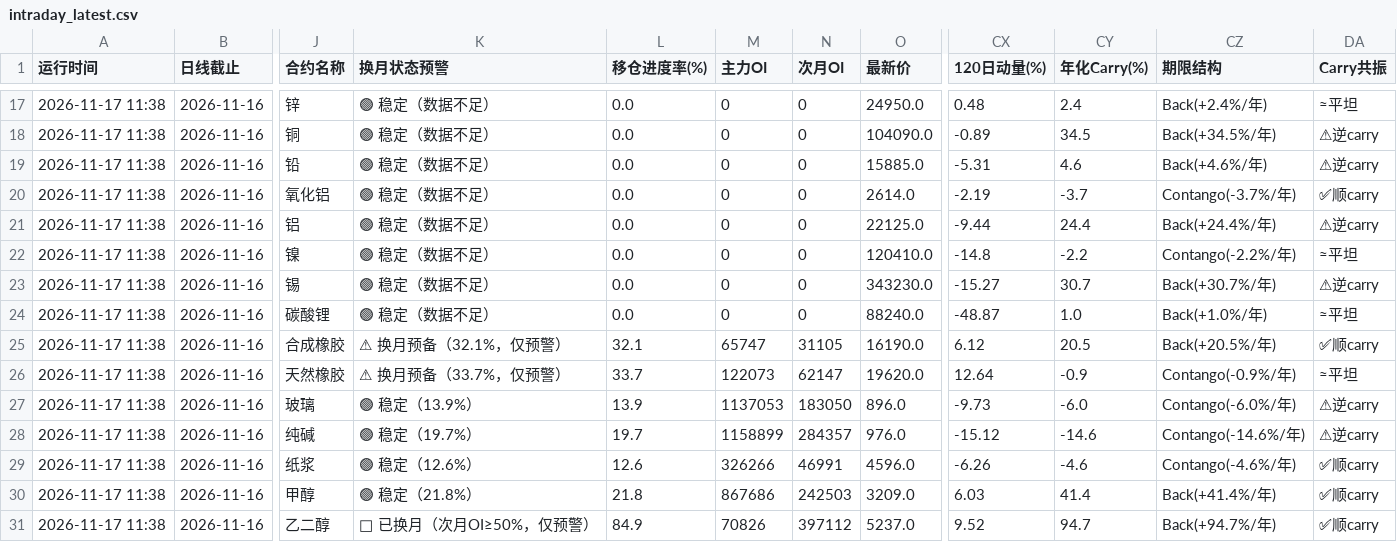
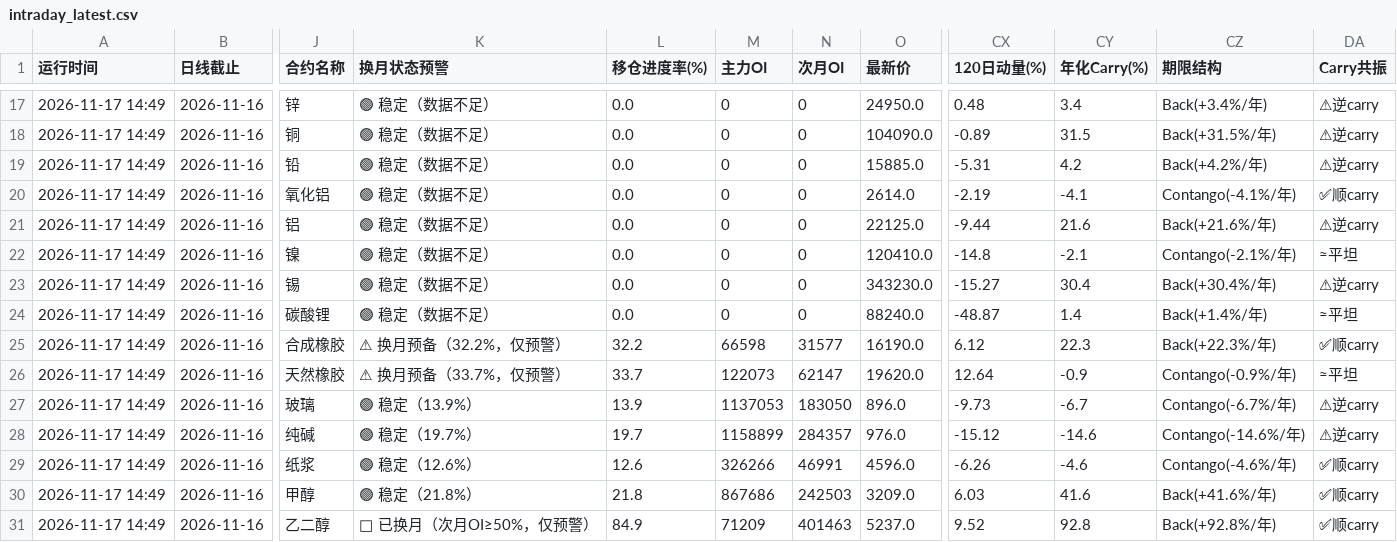
Before and after one commit to Jerry-HONK/futures-data, a CSV file: data/intraday_latest.csv, drawn as a sheet; only a part is shown, gaps mark what is left out; the diff covers the shown part only; the diff names each change by its address in the sheet, - before the commit and + after, or states it on an @@ line.

```diff
--- a/data/intraday_latest.csv
+++ b/data/intraday_latest.csv
-A17:A31 (运行时间): 2026-11-17 11:38
+A17:A31 (运行时间): 2026-11-17 14:49
-CY17 (年化Carry(%)): 2.4
+CY17 (年化Carry(%)): 3.4
-CZ17 (期限结构): Back(+2.4%/年)
+CZ17 (期限结构): Back(+3.4%/年)
-DA17 (Carry共振): ≈平坦
+DA17 (Carry共振): ⚠逆carry
-CY18 (年化Carry(%)): 34.5
+CY18 (年化Carry(%)): 31.5
-CZ18 (期限结构): Back(+34.5%/年)
+CZ18 (期限结构): Back(+31.5%/年)
-CY19 (年化Carry(%)): 4.6
+CY19 (年化Carry(%)): 4.2
-CZ19 (期限结构): Back(+4.6%/年)
+CZ19 (期限结构): Back(+4.2%/年)
-CY20 (年化Carry(%)): -3.7
+CY20 (年化Carry(%)): -4.1
-CZ20 (期限结构): Contango(-3.7%/年)
+CZ20 (期限结构): Contango(-4.1%/年)
-CY21 (年化Carry(%)): 24.4
+CY21 (年化Carry(%)): 21.6
-CZ21 (期限结构): Back(+24.4%/年)
+CZ21 (期限结构): Back(+21.6%/年)
-CY22 (年化Carry(%)): -2.2
+CY22 (年化Carry(%)): -2.1
-CZ22 (期限结构): Contango(-2.2%/年)
+CZ22 (期限结构): Contango(-2.1%/年)
-CY23 (年化Carry(%)): 30.7
+CY23 (年化Carry(%)): 30.4
-CZ23 (期限结构): Back(+30.7%/年)
+CZ23 (期限结构): Back(+30.4%/年)
-CY24 (年化Carry(%)): 1.0
+CY24 (年化Carry(%)): 1.4
-CZ24 (期限结构): Back(+1.0%/年)
+CZ24 (期限结构): Back(+1.4%/年)
-K25 (换月状态预警): ⚠ 换月预备（32.1%，仅预警）
+K25 (换月状态预警): ⚠ 换月预备（32.2%，仅预警）
-L25 (移仓进度率(%)): 32.1
+L25 (移仓进度率(%)): 32.2
-M25 (主力OI): 65747
+M25 (主力OI): 66598
-N25 (次月OI): 31105
+N25 (次月OI): 31577
-CY25 (年化Carry(%)): 20.5
+CY25 (年化Carry(%)): 22.3
-CZ25 (期限结构): Back(+20.5%/年)
+CZ25 (期限结构): Back(+22.3%/年)
-CY27 (年化Carry(%)): -6.0
+CY27 (年化Carry(%)): -6.7
-CZ27 (期限结构): Contango(-6.0%/年)
+CZ27 (期限结构): Contango(-6.7%/年)
-CY30 (年化Carry(%)): 41.4
+CY30 (年化Carry(%)): 41.6
-CZ30 (期限结构): Back(+41.4%/年)
+CZ30 (期限结构): Back(+41.6%/年)
-M31 (主力OI): 70826
+M31 (主力OI): 71209
-N31 (次月OI): 397112
+N31 (次月OI): 401463
-CY31 (年化Carry(%)): 94.7
+CY31 (年化Carry(%)): 92.8
-CZ31 (期限结构): Back(+94.7%/年)
+CZ31 (期限结构): Back(+92.8%/年)
```
Also changed, not shown: 104 edited cells elsewhere in this file, 2 other files.
